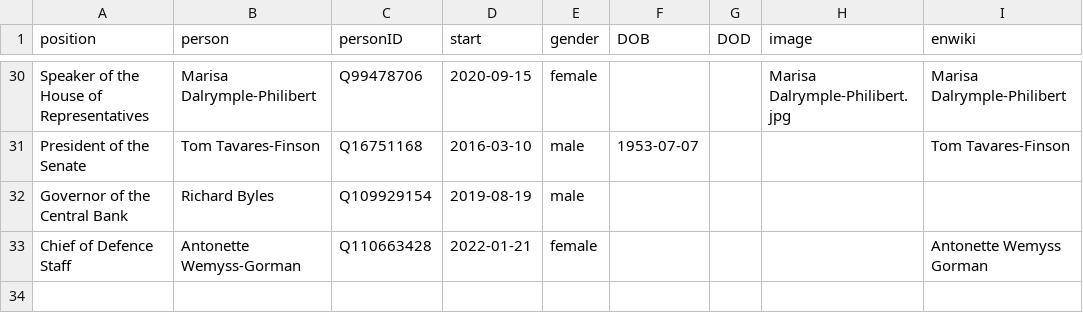
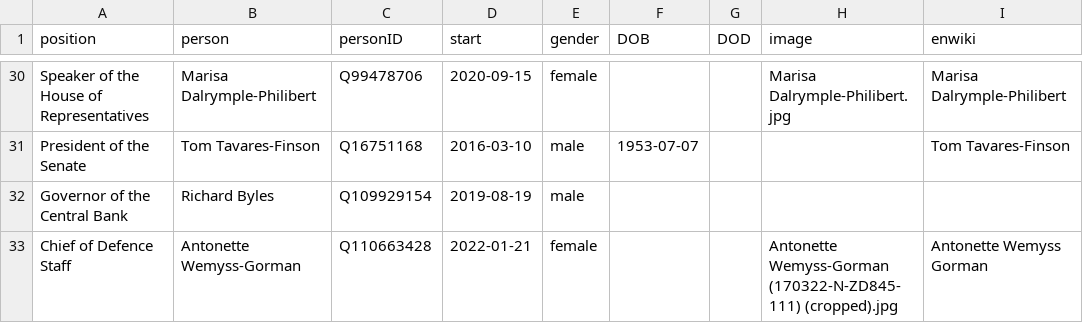
Before and after one commit to every-politician-scrapers/jamaica-ministers, a CSV file: html/current.csv, drawn as a sheet; only a part is shown, gaps mark what is left out.

```diff
--- a/html/current.csv
+++ b/html/current.csv
@@ -32,2 +32,2 @@ President of the Senate,Tom Tavares-Finson,Q16751168,2016-03-10,male,1953-07-07,
 Governor of the Central Bank,Richard Byles,Q109929154,2019-08-19,male,,,,
-Chief of Defence Staff,Antonette Wemyss-Gorman,Q110663428,2022-01-21,female,,,,Antonette Wemyss Gorman
+Chief of Defence Staff,Antonette Wemyss-Gorman,Q110663428,2022-01-21,female,,,Antonette Wemyss-Gorman (170322-N-ZD845-111) (cropped).jpg,Antonette Wemyss Gorman
```
Also changed, not shown: html/holders21.csv.
